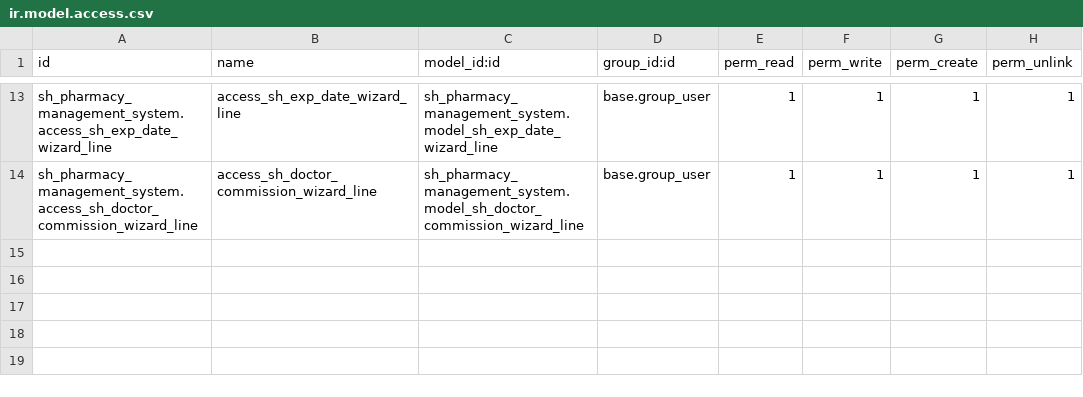
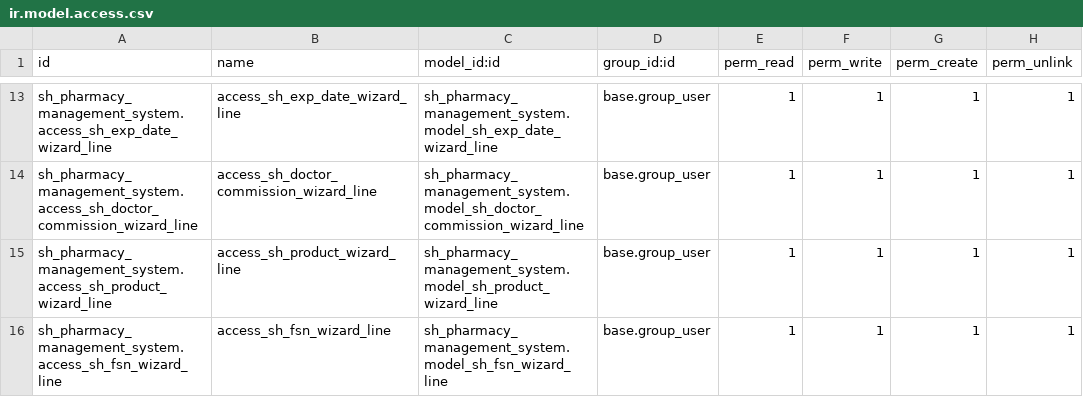
Before and after one commit to meetg-softhealer/Github, a CSV file: python_custom_modules/sh_pharmacy_management_system/security/ir.model.access.csv, drawn as a sheet; only a part is shown, gaps mark what is left out.

Commit message:
[ADD] Product Selling and FSN report added

```diff
--- a/python_custom_modules/sh_pharmacy_management_system/security/ir.model.access.csv
+++ b/python_custom_modules/sh_pharmacy_management_system/security/ir.model.access.csv
@@ -14 +14,3 @@ sh_pharmacy_management_system.access_sh_exp_date_wizard_line,access_sh_exp_date_
 sh_pharmacy_management_system.access_sh_doctor_commission_wizard_line,access_sh_doctor_commission_wizard_line,sh_pharmacy_management_system.model_sh_doctor_commission_wizard_line,base.group_user,1,1,1,1
+sh_pharmacy_management_system.access_sh_product_wizard_line,access_sh_product_wizard_line,sh_pharmacy_management_system.model_sh_product_wizard_line,base.group_user,1,1,1,1
+sh_pharmacy_management_system.access_sh_fsn_wizard_line,access_sh_fsn_wizard_line,sh_pharmacy_management_system.model_sh_fsn_wizard_line,base.group_user,1,1,1,1
```
Also changed, not shown: 6 other files.
